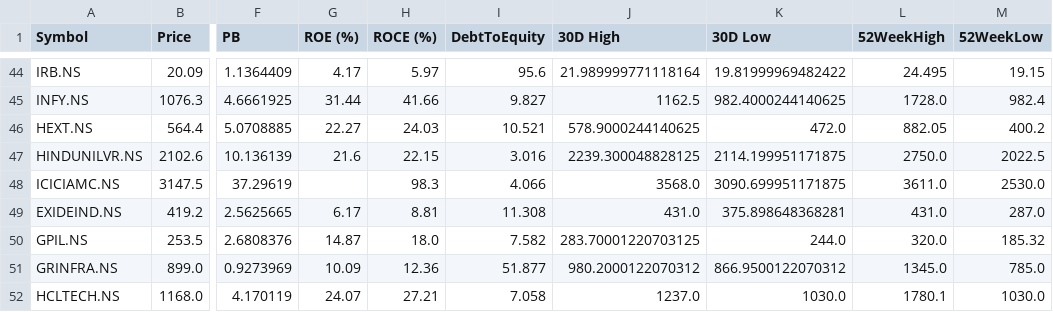
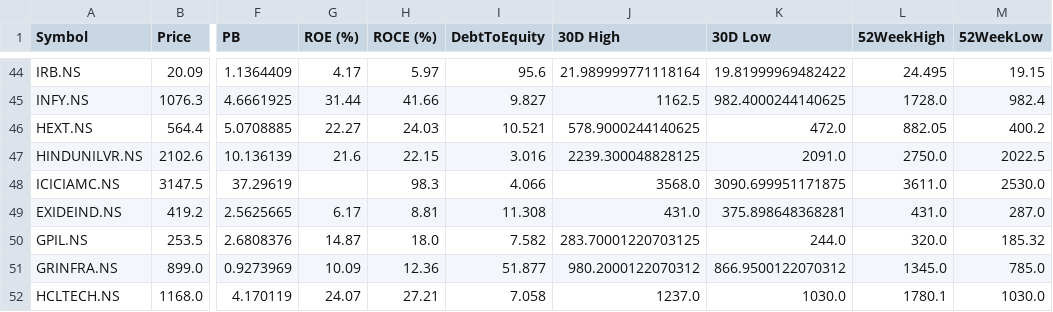
Before and after one commit to rsh-lab/nse-stock-dashboard, a CSV file: stocks.csv, drawn as a sheet; only a part is shown, gaps mark what is left out; the diff covers the shown part only; the diff names each change by its address in the sheet, - before the commit and + after, or states it on an @@ line.

```diff
--- a/stocks.csv
+++ b/stocks.csv
-K47 (30D Low): 2114.199951171875
+K47 (30D Low): 2091.0
```
Also changed, not shown: 7 edited cells elsewhere in this file.
